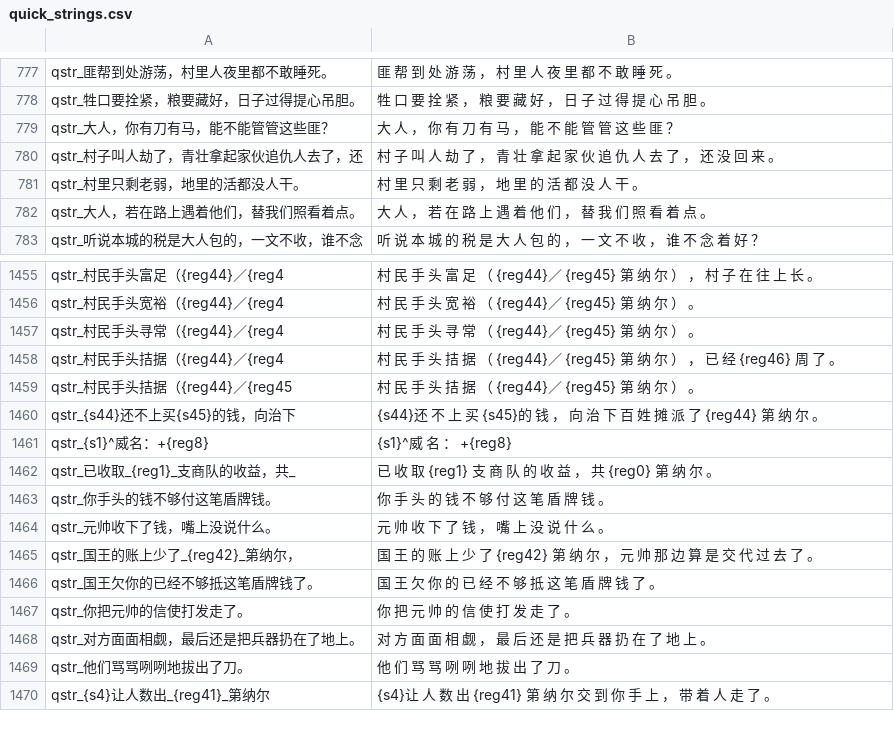
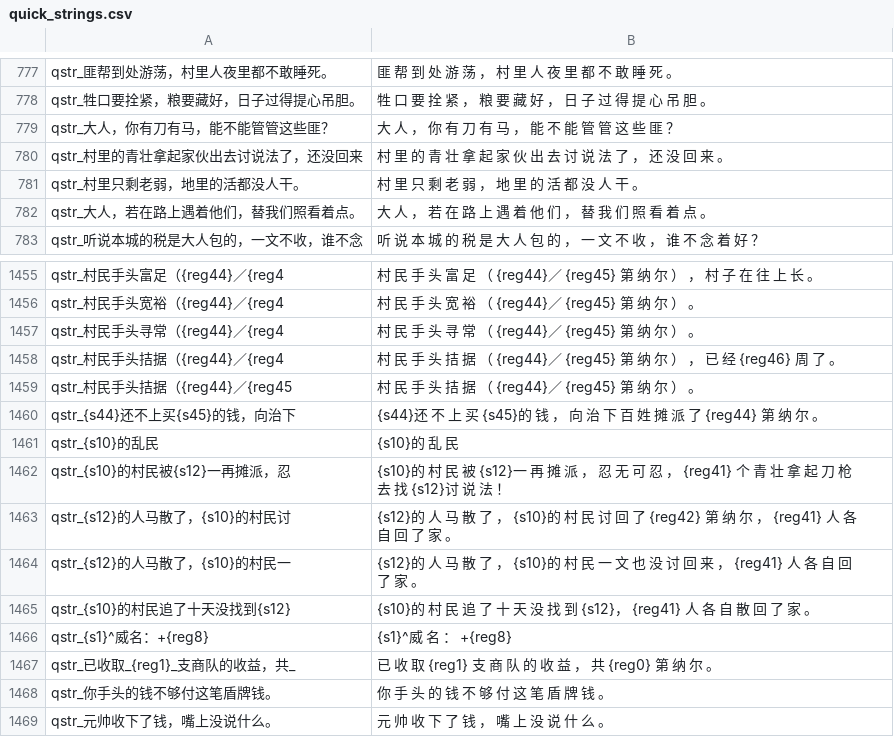
Before and after one commit to Augdgasjkh354-lang/ok, a CSV file: localization/cn_s/quick_strings.csv, drawn as a sheet; only a part is shown, gaps mark what is left out; the shorter side is filled out with more unchanged rows; removed rows and columns are numbered as before the commit, all else as after; the diff names each change by its address in the sheet, - before the commit and + after, or states it on an @@ line.

```diff
--- a/localization/cn_s/quick_strings.csv
+++ b/localization/cn_s/quick_strings.csv
-row 780: qstr_村子叫人劫了，青壮拿起家伙追仇人去了，还 | 村 子 叫 人 劫 了 ， 青 壮 拿 起 家 伙 追 仇 人 去 了 ， 还 没 回 来 。
+row 780: qstr_村里的青壮拿起家伙出去讨说法了，还没回来 | 村 里 的 青 壮 拿 起 家 伙 出 去 讨 说 法 了 ， 还 没 回 来 。
+row 1461: qstr_{s10}的乱民 | {s10}的 乱 民
+row 1462: qstr_{s10}的村民被{s12}一再摊派，忍 | {s10}的 村 民 被 {s12}一 再 摊 派 ， 忍 无 可 忍 ， {reg41} 个 青 壮 拿 起 刀 枪 去 找 {s12}讨 说 法 ！
+row 1463: qstr_{s12}的人马散了，{s10}的村民讨 | {s12}的 人 马 散 了 ， {s10}的 村 民 讨 回 了 {reg42} 第 纳 尔 ， {reg41} 人 各 自 回 了 家 。
+row 1464: qstr_{s12}的人马散了，{s10}的村民一 | {s12}的 人 马 散 了 ， {s10}的 村 民 一 文 也 没 讨 回 来 ， {reg41} 人 各 自 回 了 家 。
+row 1465: qstr_{s10}的村民追了十天没找到{s12} | {s10}的 村 民 追 了 十 天 没 找 到 {s12}， {reg41} 人 各 自 散 回 了 家 。
```
Also changed, not shown: localization/cns/quick_strings.csv, 20 other files.
